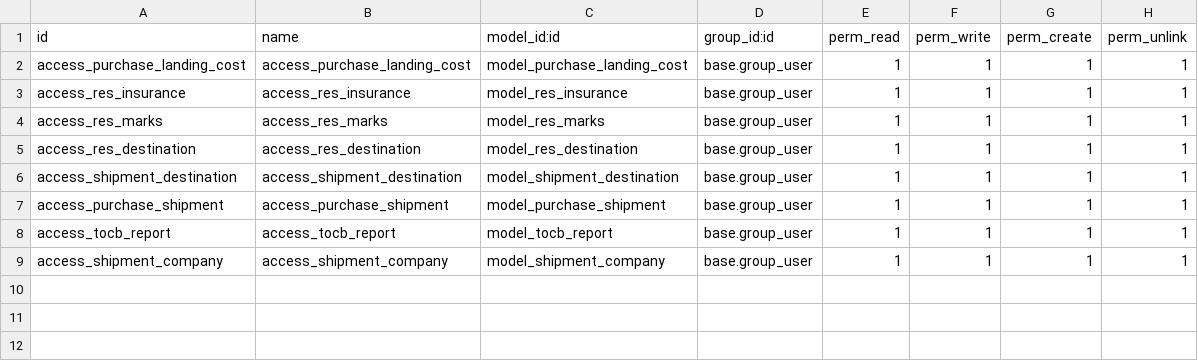
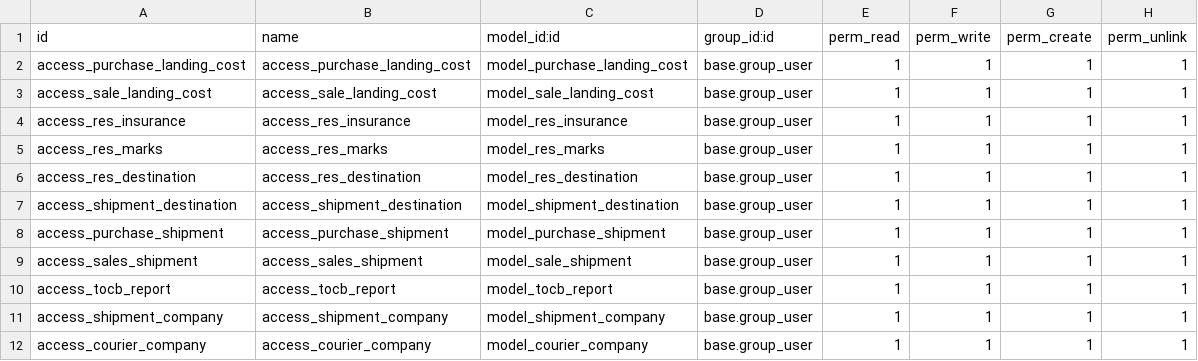
Before and after one commit to appsgateteam/Mastex, a CSV file: odx_sale_purchase_customization/security/ir.model.access.csv, drawn as a sheet.

Commit message:
Update ir.model.access.csv
modified(03-nov-2020)

```diff
--- a/odx_sale_purchase_customization/security/ir.model.access.csv
+++ b/odx_sale_purchase_customization/security/ir.model.access.csv
@@ -2,2 +2,3 @@ id,name,model_id:id,group_id:id,perm_read,perm_write,perm_create,perm_unlink
 access_purchase_landing_cost,access_purchase_landing_cost,model_purchase_landing_cost,base.group_user,1,1,1,1
+access_sale_landing_cost,access_sale_landing_cost,model_sale_landing_cost,base.group_user,1,1,1,1
 access_res_insurance,access_res_insurance,model_res_insurance,base.group_user,1,1,1,1
@@ -7,3 +8,5 @@ access_shipment_destination,access_shipment_destination,model_shipment_destinati
 access_purchase_shipment,access_purchase_shipment,model_purchase_shipment,base.group_user,1,1,1,1
+access_sales_shipment,access_sales_shipment,model_sale_shipment,base.group_user,1,1,1,1
 access_tocb_report,access_tocb_report,model_tocb_report,base.group_user,1,1,1,1
 access_shipment_company,access_shipment_company,model_shipment_company,base.group_user,1,1,1,1
+access_courier_company,access_courier_company,model_courier_company,base.group_user,1,1,1,1
```
